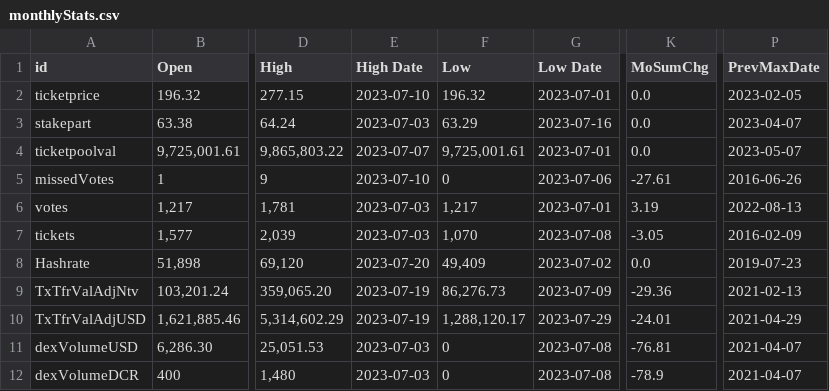
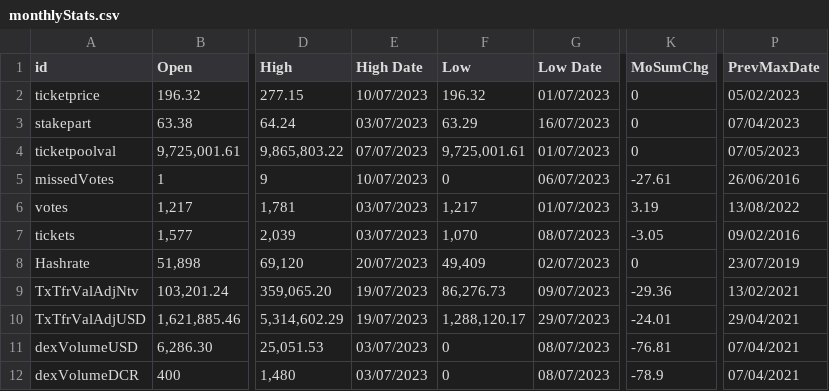
Before and after one commit to bochinchero/dcrsnapshots, a CSV file: 2023-07/monthlyStats.csv, drawn as a sheet; only a part is shown, gaps mark what is left out; the diff covers the shown part only; the diff names each change by its address in the sheet, - before the commit and + after, or states it on an @@ line.

Commit message:
Update monthlyStats.csv

```diff
--- a/2023-07/monthlyStats.csv
+++ b/2023-07/monthlyStats.csv
-E2 (High Date): 2023-07-10
+E2 (High Date): 10/07/2023
-G2 (Low Date): 2023-07-01
+G2 (Low Date): 01/07/2023
-K2:K4 (MoSumChg): 0.0
+K2:K4 (MoSumChg): 0
-P2 (PrevMaxDate): 2023-02-05
+P2 (PrevMaxDate): 05/02/2023
-E3 (High Date): 2023-07-03
+E3 (High Date): 03/07/2023
-G3 (Low Date): 2023-07-16
+G3 (Low Date): 16/07/2023
-P3 (PrevMaxDate): 2023-04-07
+P3 (PrevMaxDate): 07/04/2023
-E4 (High Date): 2023-07-07
+E4 (High Date): 07/07/2023
-G4 (Low Date): 2023-07-01
+G4 (Low Date): 01/07/2023
-P4 (PrevMaxDate): 2023-05-07
+P4 (PrevMaxDate): 07/05/2023
-E5 (High Date): 2023-07-10
+E5 (High Date): 10/07/2023
-G5 (Low Date): 2023-07-06
+G5 (Low Date): 06/07/2023
-P5 (PrevMaxDate): 2016-06-26
+P5 (PrevMaxDate): 26/06/2016
-E6:E7 (High Date): 2023-07-03
+E6:E7 (High Date): 03/07/2023
-G6 (Low Date): 2023-07-01
+G6 (Low Date): 01/07/2023
-P6 (PrevMaxDate): 2022-08-13
+P6 (PrevMaxDate): 13/08/2022
-G7 (Low Date): 2023-07-08
+G7 (Low Date): 08/07/2023
-P7 (PrevMaxDate): 2016-02-09
+P7 (PrevMaxDate): 09/02/2016
-E8 (High Date): 2023-07-20
+E8 (High Date): 20/07/2023
-G8 (Low Date): 2023-07-02
+G8 (Low Date): 02/07/2023
-K8 (MoSumChg): 0.0
+K8 (MoSumChg): 0
-P8 (PrevMaxDate): 2019-07-23
+P8 (PrevMaxDate): 23/07/2019
-E9:E10 (High Date): 2023-07-19
+E9:E10 (High Date): 19/07/2023
-G9 (Low Date): 2023-07-09
+G9 (Low Date): 09/07/2023
-P9 (PrevMaxDate): 2021-02-13
+P9 (PrevMaxDate): 13/02/2021
-G10 (Low Date): 2023-07-29
+G10 (Low Date): 29/07/2023
-P10 (PrevMaxDate): 2021-04-29
+P10 (PrevMaxDate): 29/04/2021
-E11:E12 (High Date): 2023-07-03
+E11:E12 (High Date): 03/07/2023
-G11:G12 (Low Date): 2023-07-08
+G11:G12 (Low Date): 08/07/2023
-P11:P12 (PrevMaxDate): 2021-04-07
+P11:P12 (PrevMaxDate): 07/04/2021
```
Also changed, not shown: 2 removed rows and 103 edited cells elsewhere in this file.
